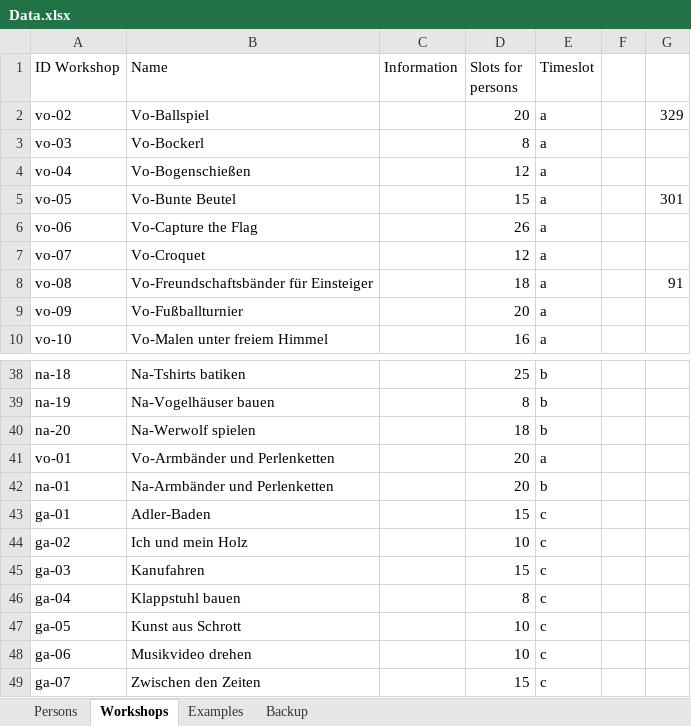
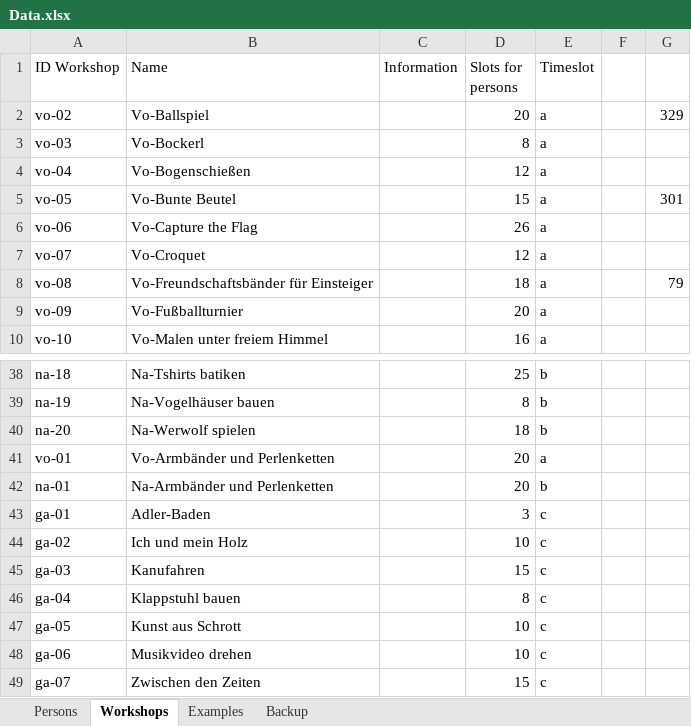
Before and after one commit to Direcx/workshop-einteilung, an Excel workbook: Data.xlsx, sheet Workshops, drawn as a sheet; only a part is shown, gaps mark what is left out; values as stored, in another font and other column widths than the file's, no borders; the diff names each change by its address in the sheet, - before the commit and + after, or states it on an @@ line.

```diff
--- a/Data.xlsx (sheet Workshops)
+++ b/Data.xlsx (sheet Workshops)
-G8: 91
+G8: 79
-D43 (Slots for persons): 15
+D43 (Slots for persons): 3
```
Also changed, not shown: sheet Backup, sheet Persons, 2 other files.
